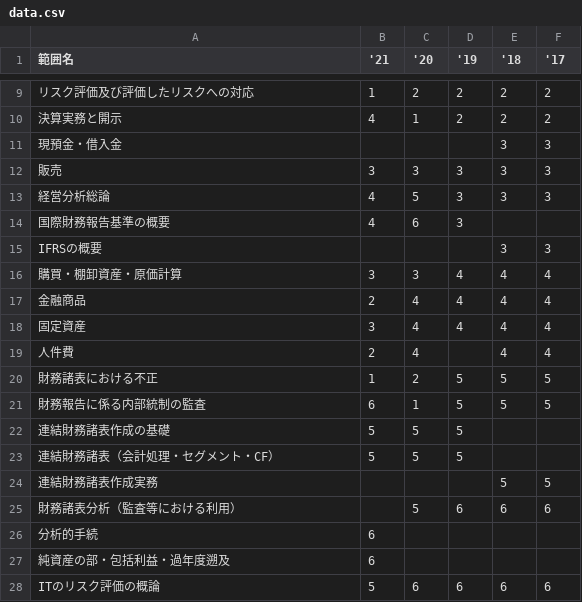
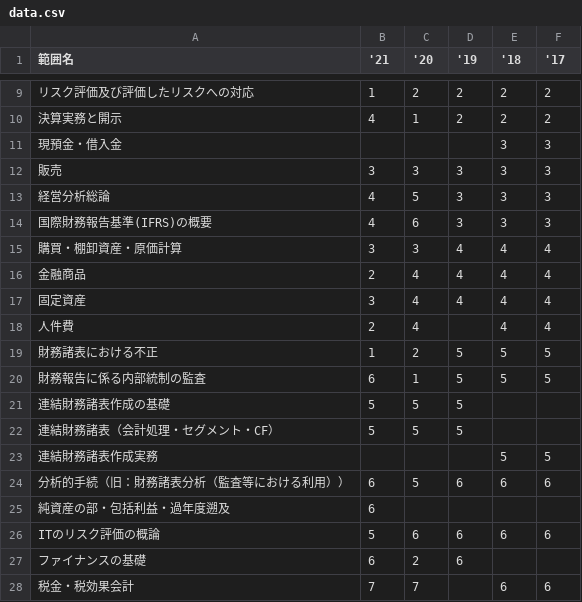
Before and after one commit to ei0144130/range, a CSV file: data.csv, drawn as a sheet; only a part is shown, gaps mark what is left out; the shorter side is filled out with more unchanged rows.

```diff
--- a/data.csv
+++ b/data.csv
@@ -13,4 +13,3 @@
 経営分析総論,4,5,3,3,3
-国際財務報告基準の概要,4,6,3,,
-IFRSの概要,,,,3,3
+国際財務報告基準(IFRS)の概要,4,6,3,3,3
 購買・棚卸資産・原価計算,3,3,4,4,4
@@ -24,4 +23,3 @@ IFRSの概要,,,,3,3
 連結財務諸表作成実務,,,,5,5
-財務諸表分析（監査等における利用）,,5,6,6,6
-分析的手続,6,,,,
+分析的手続（旧：財務諸表分析（監査等における利用））,6,5,6,6,6
 純資産の部・包括利益・過年度遡及,6,,,,
```
Also changed, not shown: exam.csv, 3 other files.
